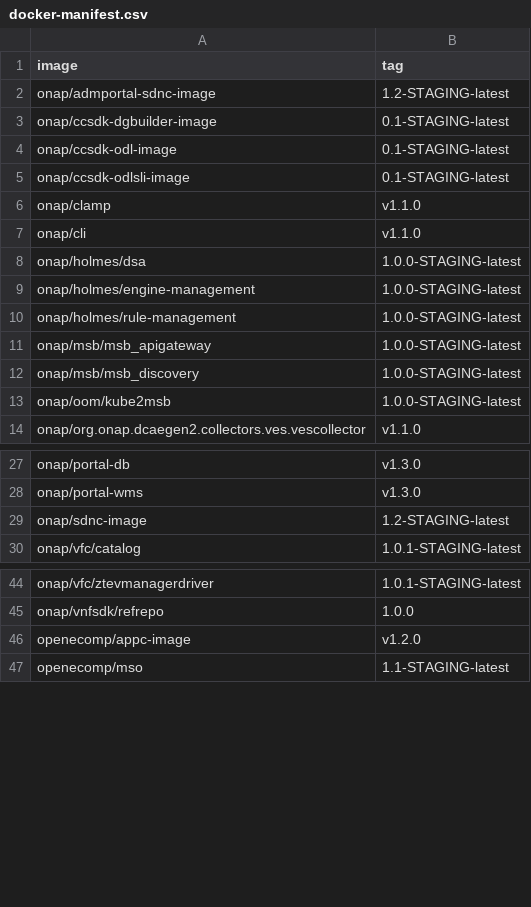
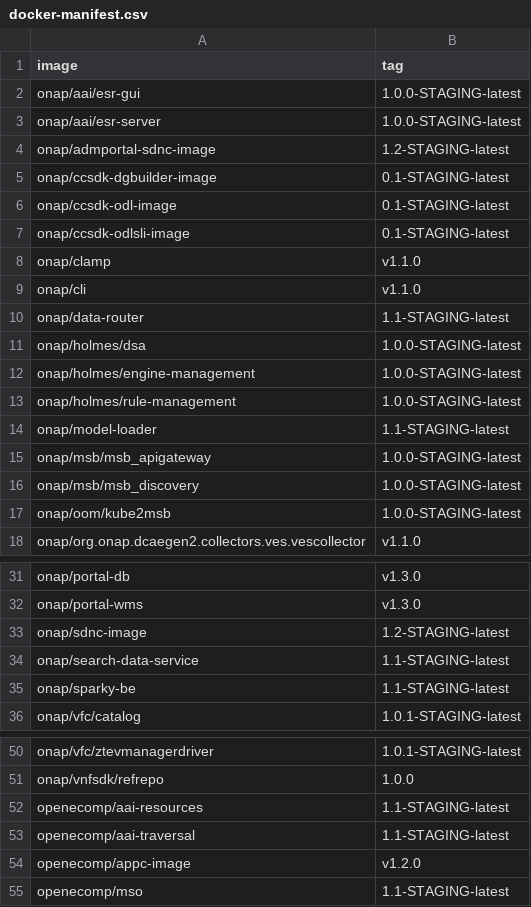
Before and after one commit to onap/integration, a CSV file: version-manifest/src/main/resources/docker-manifest.csv, drawn as a sheet; only a part is shown, gaps mark what is left out; the diff names each change by its address in the sheet, - before the commit and + after, or states it on an @@ line.

Commit message:
Add the docker and java versions for aai
Issue-ID: AAI-268
Change-Id: Ie8d4134164fe076bbe84984b12f724126e6c18db
Signed-off-by: Venkata Harish K Kajur <vk250x@att.com>

```diff
--- a/version-manifest/src/main/resources/docker-manifest.csv
+++ b/version-manifest/src/main/resources/docker-manifest.csv
+row 2: onap/aai/esr-gui | 1.0.0-STAGING-latest
+row 3: onap/aai/esr-server | 1.0.0-STAGING-latest
+row 10: onap/data-router | 1.1-STAGING-latest
+row 14: onap/model-loader | 1.1-STAGING-latest
+row 34: onap/search-data-service | 1.1-STAGING-latest
+row 35: onap/sparky-be | 1.1-STAGING-latest
+row 52: openecomp/aai-resources | 1.1-STAGING-latest
+row 53: openecomp/aai-traversal | 1.1-STAGING-latest
```
Also changed, not shown: 1 other file.
